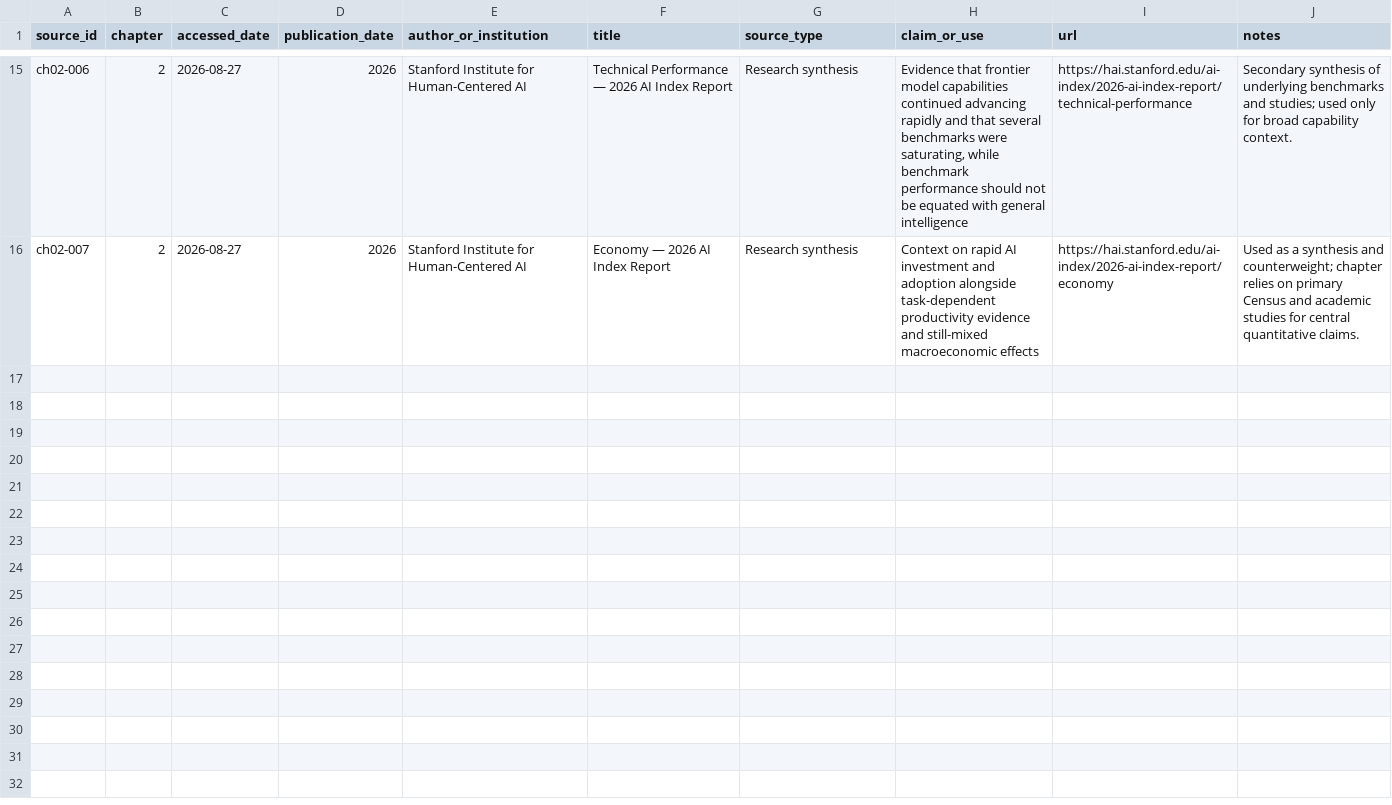
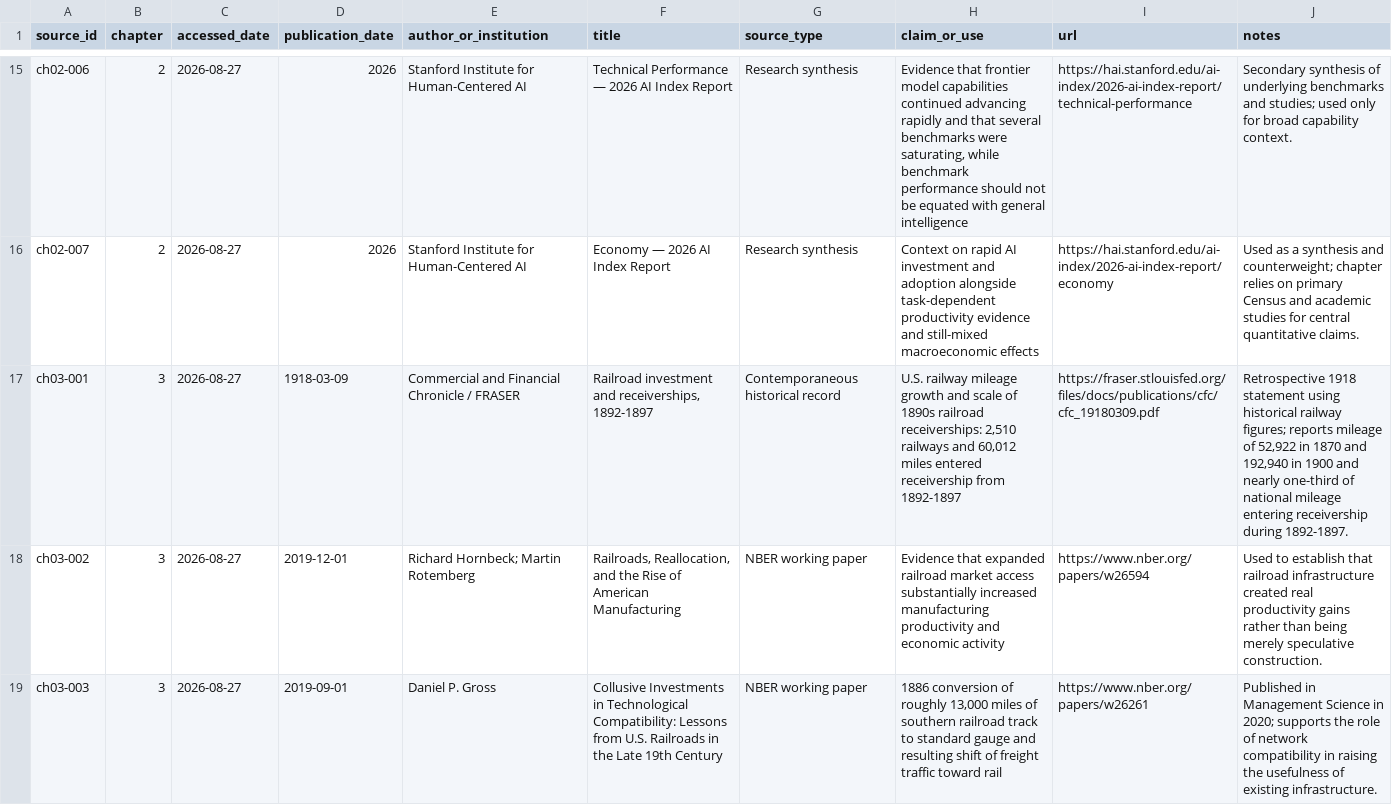
Before and after one commit to Svyable/desk, a CSV file: books/predictable/research/source-ledger.csv, drawn as a sheet; only a part is shown, gaps mark what is left out; the diff covers the shown part only; the diff names each change by its address in the sheet, - before the commit and + after, or states it on an @@ line.

```diff
--- a/books/predictable/research/source-ledger.csv
+++ b/books/predictable/research/source-ledger.csv
+row 17: ch03-001 | 3 | 2026-08-27 | 1918-03-09 | Commercial and Financial Chronicle / FRASER | Railroad investment and receiverships, 1892-1897 | Contemporaneous historical record | U.S. railway mileage growth and scale of 1890s railroad receiverships: 2,510 railways and 60,012 miles entered receivership from 1892-1897 | https://fraser.stlouisfed.org/files/docs/publications/cfc/cfc_19180309.pdf | Retrospective 1918 statement using historical railway figures; reports mileage of 52,922 in 1870 and 192,940 in 1900 and nearly one-third of national mileage entering receivership during 1892-1897.
+row 18: ch03-002 | 3 | 2026-08-27 | 2019-12-01 | Richard Hornbeck; Martin Rotemberg | Railroads, Reallocation, and the Rise of American Manufacturing | NBER working paper | Evidence that expanded railroad market access substantially increased manufacturing productivity and economic activity | https://www.nber.org/papers/w26594 | Used to establish that railroad infrastructure created real productivity gains rather than being merely speculative construction.
+row 19: ch03-003 | 3 | 2026-08-27 | 2019-09-01 | Daniel P. Gross | Collusive Investments in Technological Compatibility: Lessons from U.S. Railroads in the Late 19th Century | NBER working paper | 1886 conversion of roughly 13,000 miles of southern railroad track to standard gauge and resulting shift of freight traffic toward rail | https://www.nber.org/papers/w26261 | Published in Management Science in 2020; supports the role of network compatibility in raising the usefulness of existing infrastructure.
```
Also changed, not shown: 6 added rows elsewhere in this file.
